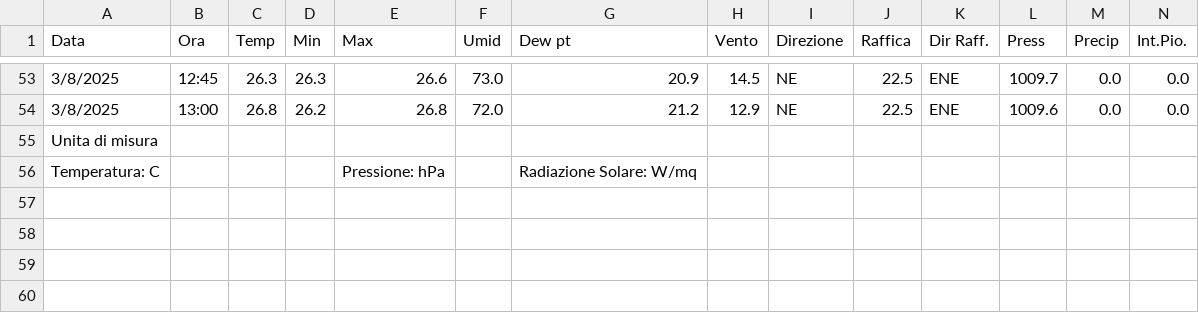
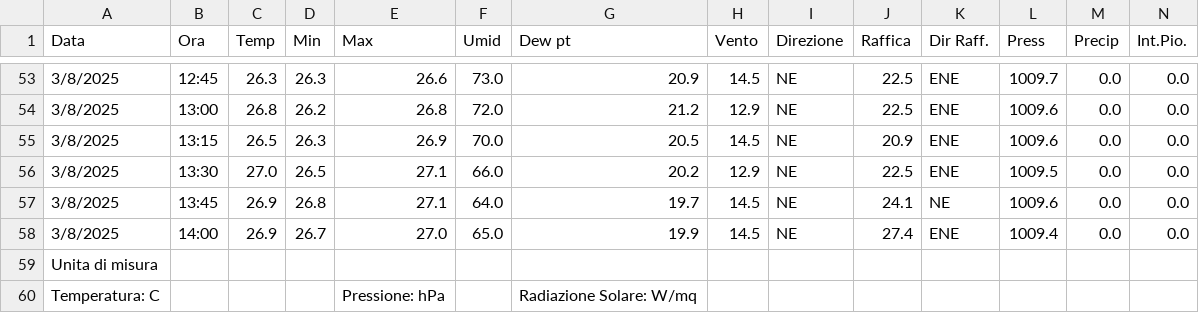
Before and after one commit to skfallin/meteopuzzo, a CSV file: export.csv, drawn as a sheet; only a part is shown, gaps mark what is left out; rows hold the shown columns only; the diff names each change by its address in the sheet, - before the commit and + after, or states it on an @@ line.

```diff
--- a/export.csv
+++ b/export.csv
+row 55: 3/8/2025 | 13:15 | 26.5 | 26.3 | 26.9 | 70.0 | 20.5 | 14.5 | NE | 20.9 | ENE | 1009.6 | 0.0 | 0.0
+row 56: 3/8/2025 | 13:30 | 27.0 | 26.5 | 27.1 | 66.0 | 20.2 | 12.9 | NE | 22.5 | ENE | 1009.5 | 0.0 | 0.0
+row 57: 3/8/2025 | 13:45 | 26.9 | 26.8 | 27.1 | 64.0 | 19.7 | 14.5 | NE | 24.1 | NE | 1009.6 | 0.0 | 0.0
+row 58: 3/8/2025 | 14:00 | 26.9 | 26.7 | 27.0 | 65.0 | 19.9 | 14.5 | NE | 27.4 | ENE | 1009.4 | 0.0 | 0.0
```
